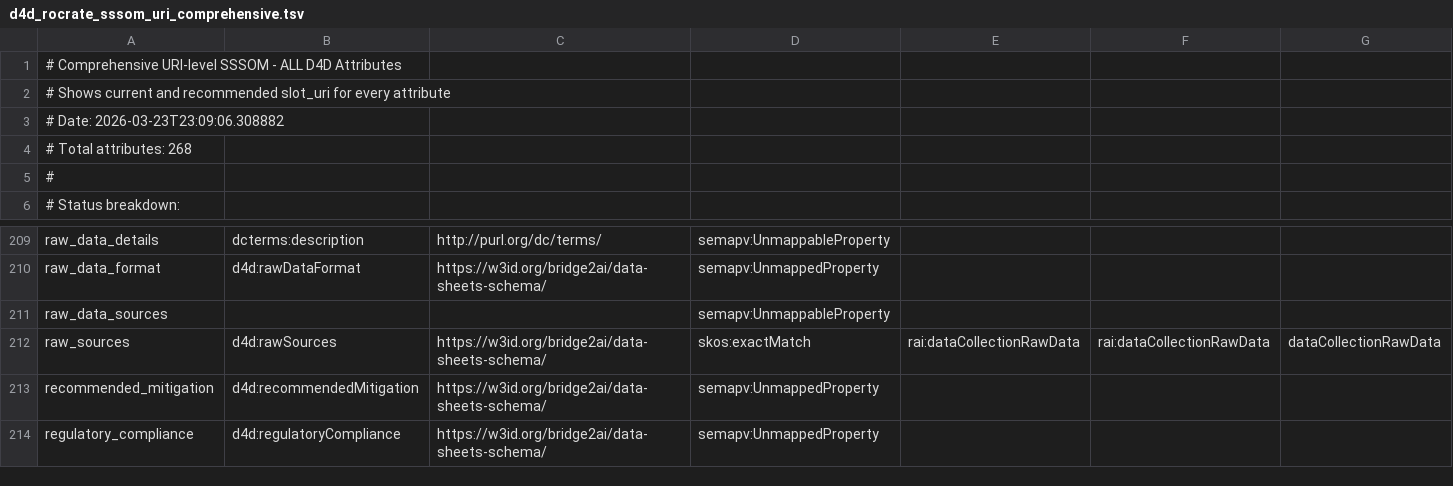
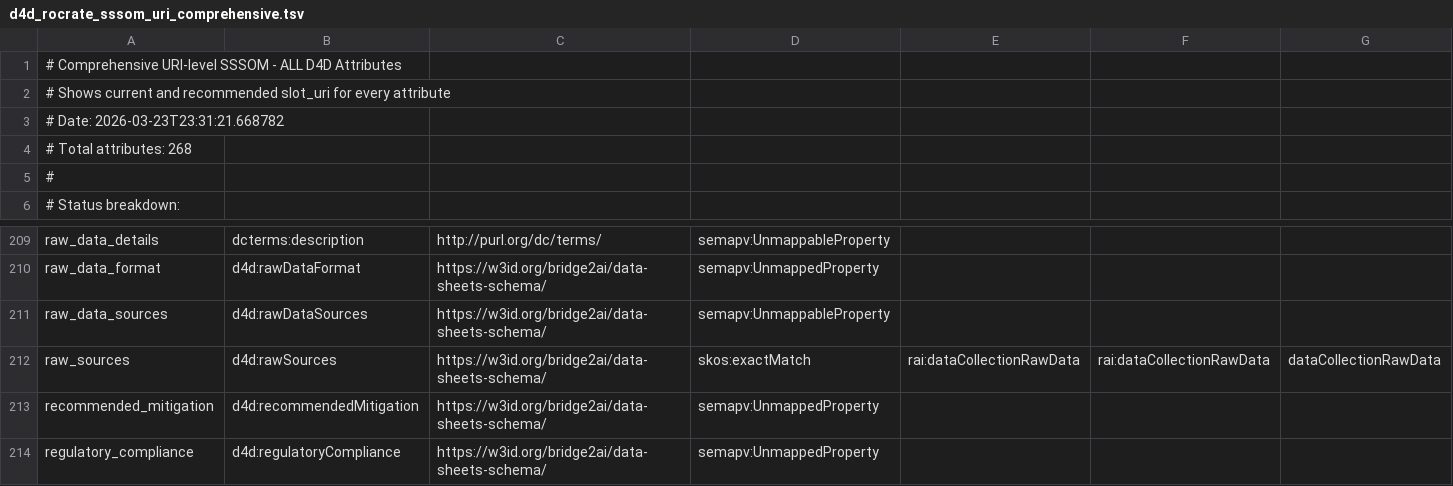
Before and after one commit to bridge2ai/data-sheets-schema, a TSV file: mappings/d4d_rocrate_sssom_uri_comprehensive.tsv, drawn as a sheet; only a part is shown, gaps mark what is left out; the diff covers the shown part only; the diff names each change by its address in the sheet, - before the commit and + after, or states it on an @@ line.

```diff
--- a/mappings/d4d_rocrate_sssom_uri_comprehensive.tsv
+++ b/mappings/d4d_rocrate_sssom_uri_comprehensive.tsv
-A3: # Date: 2026-03-23T23:09:06.308882
+A3: # Date: 2026-03-23T23:31:21.668782
-B211: (empty)
+B211: d4d:rawDataSources
-C211: (empty)
+C211: https://w3id.org/bridge2ai/data-sheets-schema/
```
Also changed, not shown: 20 edited cells elsewhere in this file, mappings/d4d_rocrate_sssom_uri_interface.tsv, 2 other files.
